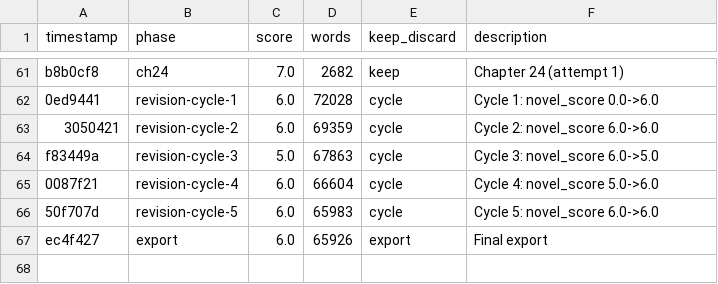
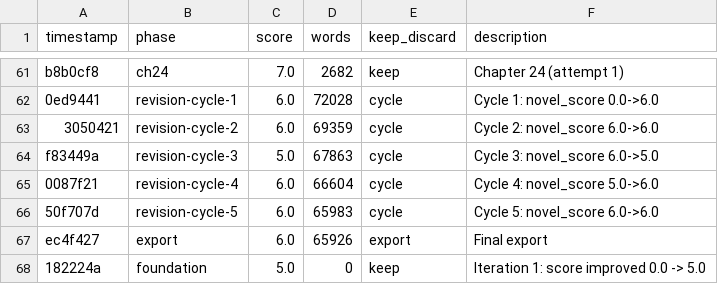
Before and after one commit to NousResearch/autonovel, a TSV file: results.tsv, drawn as a sheet; only a part is shown, gaps mark what is left out.

Commit message:
foundation iter 2: score 5.0 (lore 7.0)

```diff
--- a/results.tsv
+++ b/results.tsv
@@ -67 +67,2 @@ f83449a	revision-cycle-3	5.0	67863	cycle	Cycle 3: novel_score 6.0->5.0
 ec4f427	export	6.0	65926	export	Final export
+182224a	foundation	5.0	0	keep	Iteration 1: score improved 0.0 -> 5.0
```
Also changed, not shown: 4 other files.
